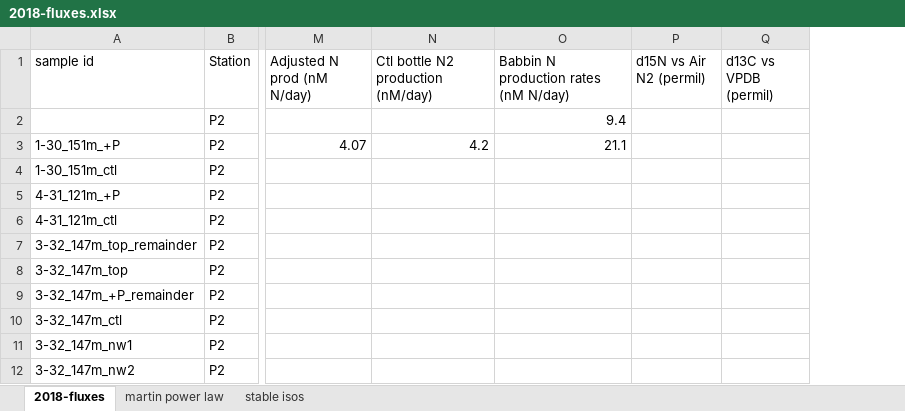
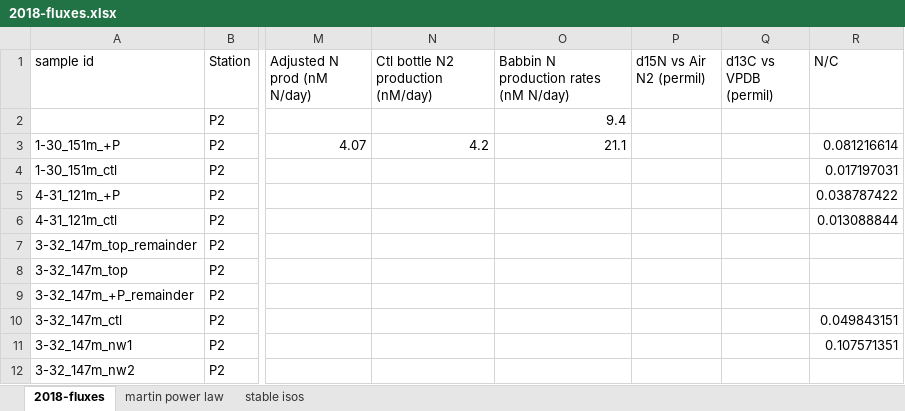
Before and after one commit to MeganEDuffy/2017-etnp, an Excel workbook: data/flux/2018-fluxes.xlsx, sheet 2018-fluxes, drawn as a sheet; only a part is shown, gaps mark what is left out; values as stored, in another font and other column widths than the file's, no borders; the diff names each change by its address in the sheet, - before the commit and + after, or states it on an @@ line.

Commit message:
made nc instead of cn thesis fig combined stations

```diff
--- a/data/flux/2018-fluxes.xlsx (sheet 2018-fluxes)
+++ b/data/flux/2018-fluxes.xlsx (sheet 2018-fluxes)
+column R (N/C), rows 3-11: 0.081216614 | 0.017197031 | 0.038787422 | 0.013088844 |  |  |  | 0.049843151 | 0.107571351
```
Also changed, not shown: charts or pictures, data/flux/2017-fluxes.xlsx, 2 other files.
